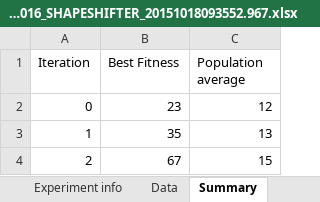
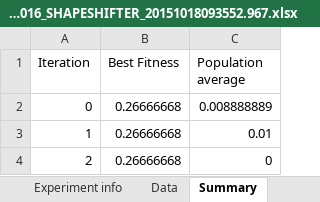
Before and after one commit to rmella/made, an Excel workbook: madetools/core/experiment_result/experiment_Evostar2016_SHAPESHIFTER_20151018093552.967.xlsx, sheet Summary, drawn as a sheet; values as stored, in another font and other column widths than the file's, no borders; the diff names each change by its address in the sheet, - before the commit and + after, or states it on an @@ line.

```diff
--- a/madetools/core/experiment_result/experiment_Evostar2016_SHAPESHIFTER_20151018093552.967.xlsx (sheet Summary)
+++ b/madetools/core/experiment_result/experiment_Evostar2016_SHAPESHIFTER_20151018093552.967.xlsx (sheet Summary)
-B2 (Best Fitness): 23
+B2 (Best Fitness): 0.26666668
-C2 (Population average): 12
+C2 (Population average): 0.008888889
-B3 (Best Fitness): 35
+B3 (Best Fitness): 0.26666668
-C3 (Population average): 13
+C3 (Population average): 0.01
-B4 (Best Fitness): 67
+B4 (Best Fitness): 0.26666668
-C4 (Population average): 15
+C4 (Population average): 0
```
Also changed, not shown: sheet Data, madetools/core/experiment_result/experiment_Evostar2016_ALL_20151018020506.118.xlsx.
